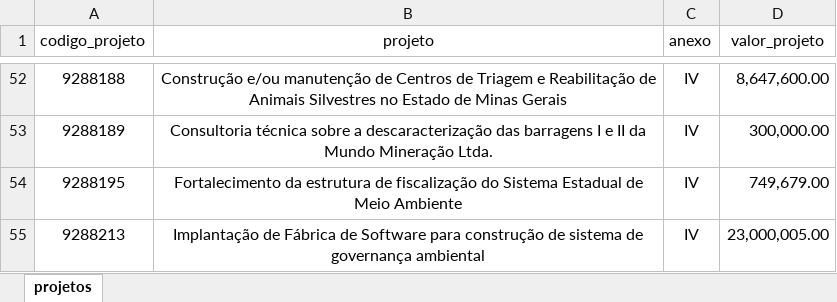
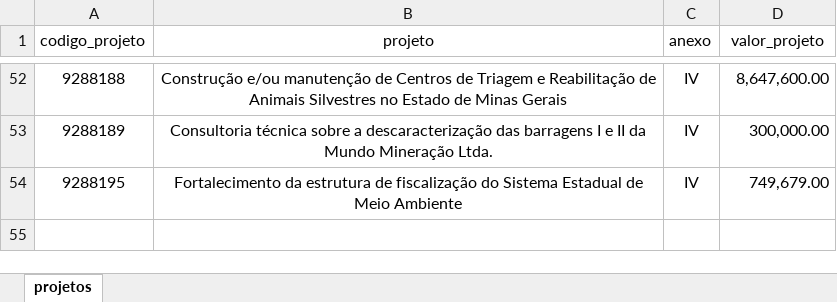
Before and after one commit to transparencia-mg/acordo-judicial-reparacao-vale-projetos, an Excel workbook: upload/projetos_acordo_judicial_reparacao_vale.xlsx, sheet projetos, drawn as a sheet; only a part is shown, gaps mark what is left out; values as stored, in another font and other column widths than the file's, no borders; the diff names each change by its address in the sheet, - before the commit and + after, or states it on an @@ line.

Commit message:
Alteração conforme deliberação XXX - 30/03/2022
Teste

```diff
--- a/upload/projetos_acordo_judicial_reparacao_vale.xlsx (sheet projetos)
+++ b/upload/projetos_acordo_judicial_reparacao_vale.xlsx (sheet projetos)
-row 55: 9288213 | Implantação de Fábrica de Software para construção de sistema de governança ambiental | IV | 23,000,005.00
```
